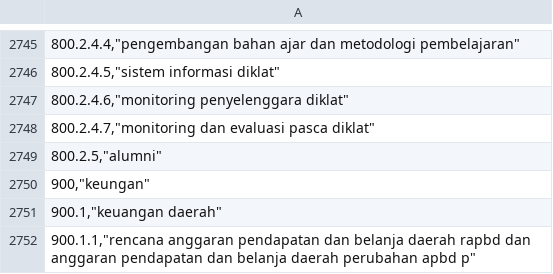
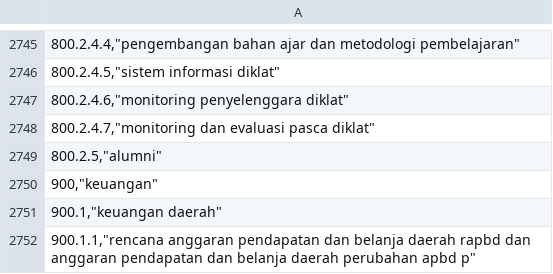
Before and after one commit to Heryyy1990/rekomendasi-arsip, a CSV file: klasifikasi_arsip_emas.csv, drawn as a sheet; only a part is shown, gaps mark what is left out.

Commit message:
Update klasifikasi_arsip_emas.csv

```diff
--- a/klasifikasi_arsip_emas.csv
+++ b/klasifikasi_arsip_emas.csv
@@ -2749,3 +2749,3 @@
 "800.2.5,""alumni"""
-"900,""keungan"""
+"900,""keuangan"""
 "900.1,""keuangan daerah"""
```
